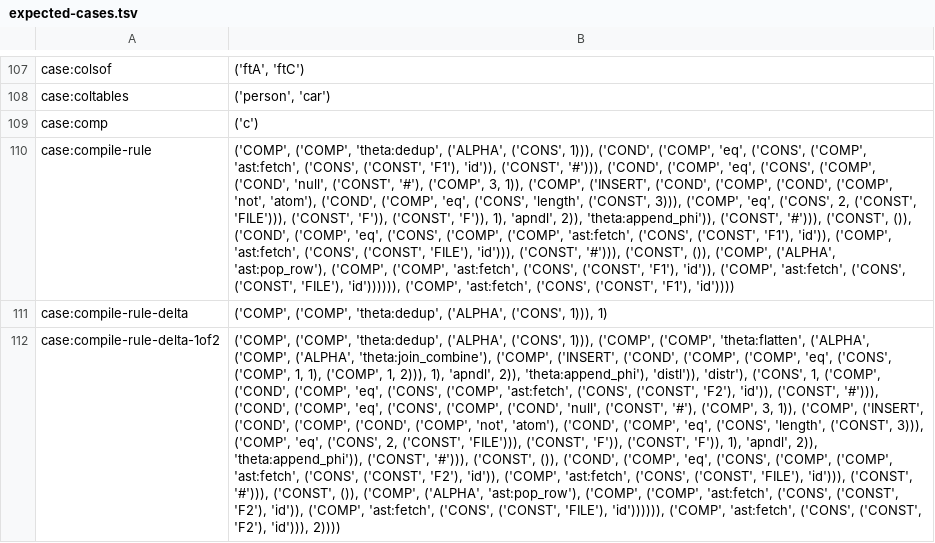
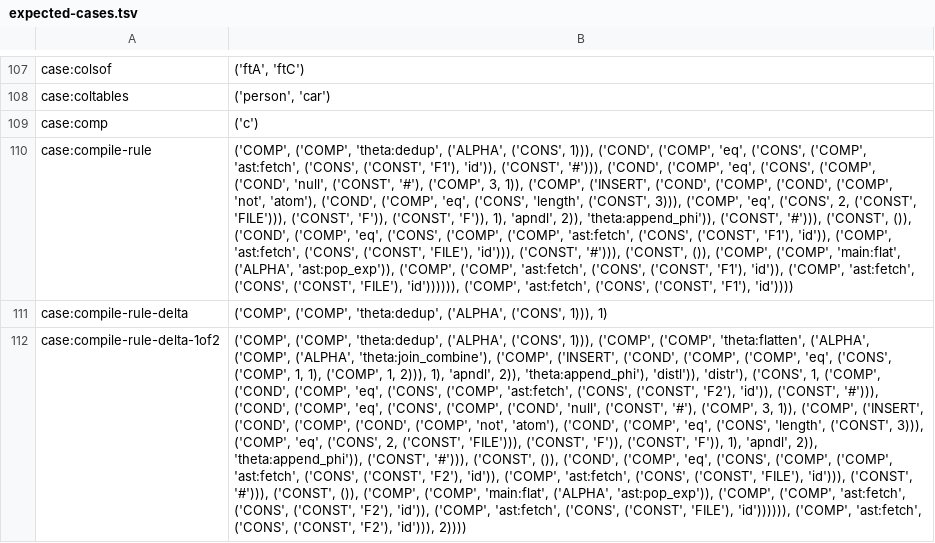
Before and after one commit to sam-lippert/arest, a TSV file: engine/shared/expected-cases.tsv, drawn as a sheet; only a part is shown, gaps mark what is left out; the diff covers the shown part only; the diff names each change by its address in the sheet, - before the commit and + after, or states it on an @@ line.

```diff
--- a/engine/shared/expected-cases.tsv
+++ b/engine/shared/expected-cases.tsv
-B110: …()), ('COMP', ('ALPHA', 'ast:pop_row'), ('COMP', ('COMP',…
+B110: …()), ('COMP', ('COMP', 'main:flat', ('ALPHA', 'ast:pop_exp')), ('COMP', ('COMP',…
-B112: …()), ('COMP', ('ALPHA', 'ast:pop_row'), ('COMP', ('COMP',…
+B112: …()), ('COMP', ('COMP', 'main:flat', ('ALPHA', 'ast:pop_exp')), ('COMP', ('COMP',…
```
Also changed, not shown: 10 edited cells elsewhere in this file, 1 other file.
